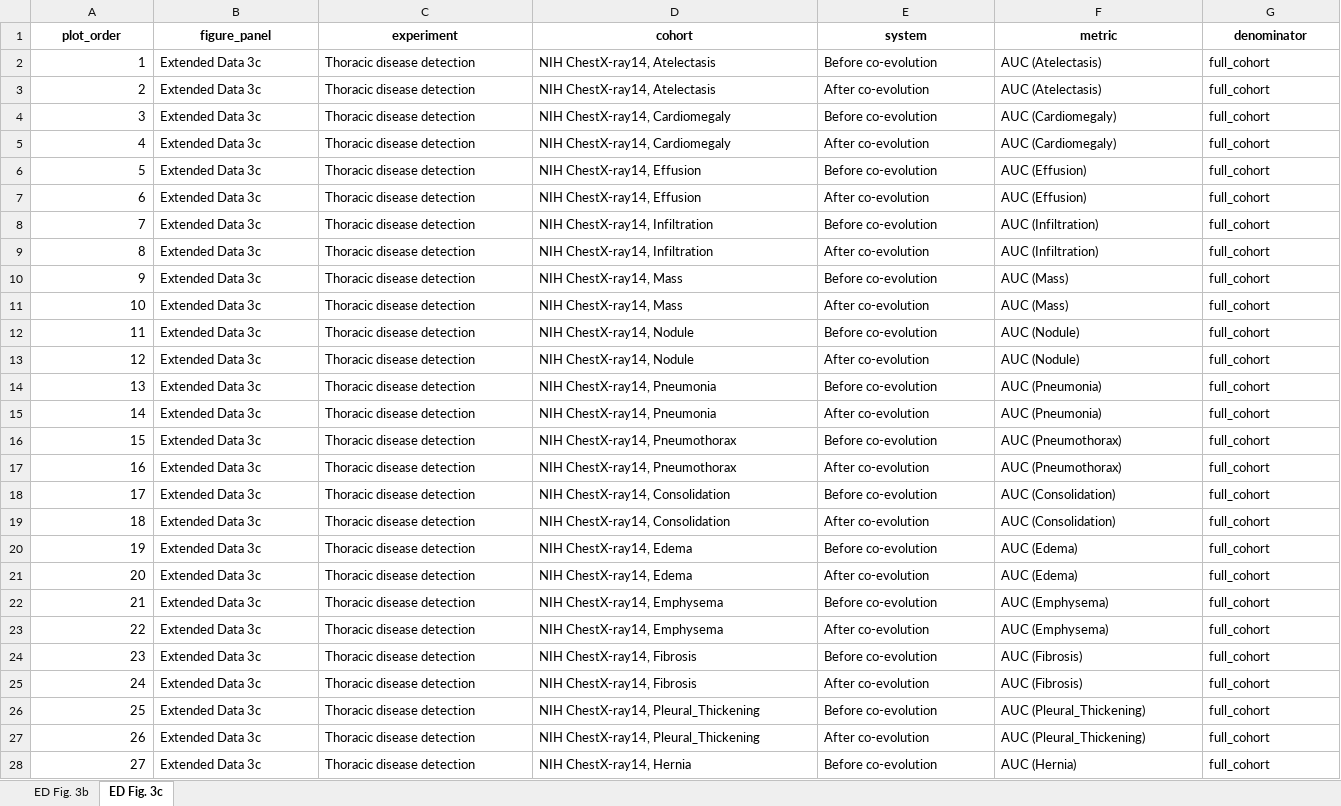
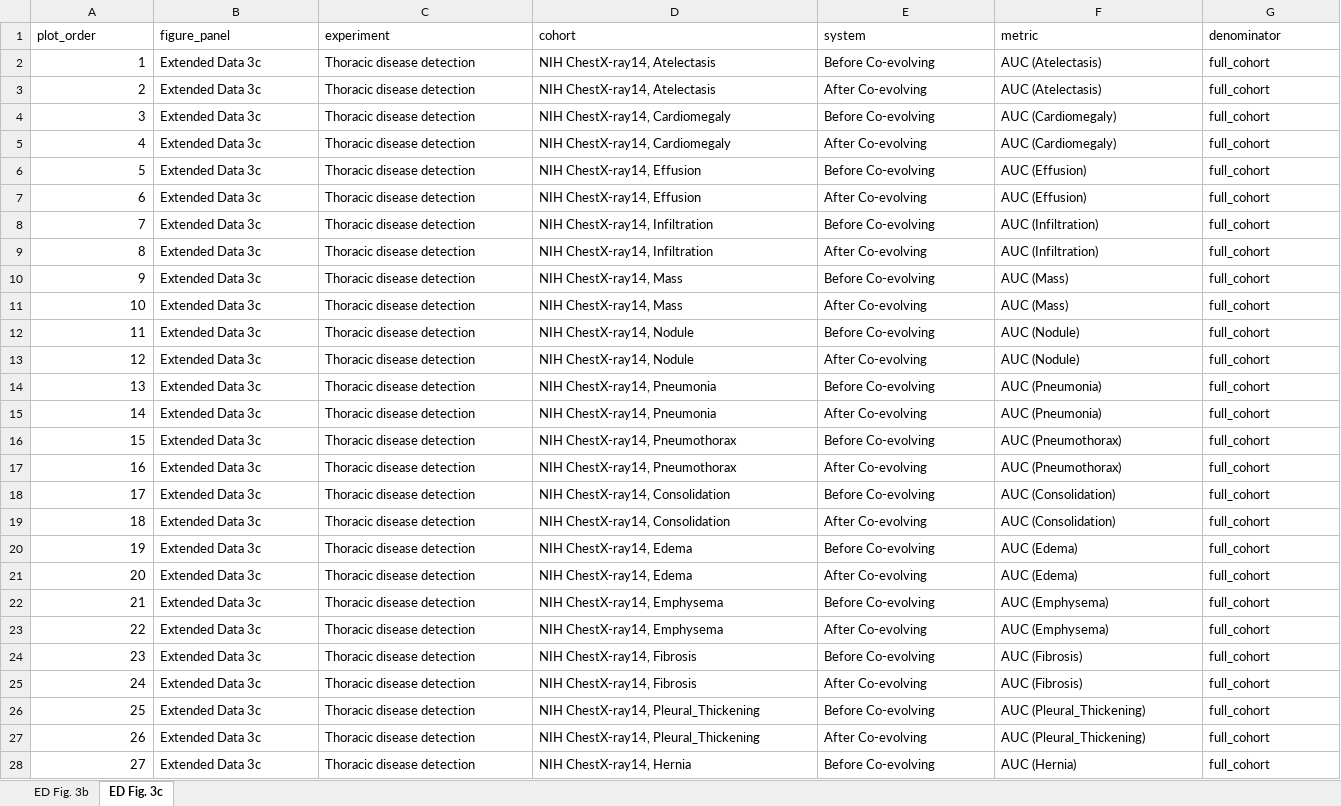
Before and after one commit to zhihuanglab/TissueLab-Experiment, an Excel workbook: source_data/workbooks/Source_Data_ED_Fig3.xlsx, sheet ED Fig. 3c, drawn as a sheet; only a part is shown; values as stored, in another font and other column widths than the file's, no borders; the diff covers the shown part only; the diff names each change by its address in the sheet, - before the commit and + after, or states it on an @@ line.

```diff
--- a/source_data/workbooks/Source_Data_ED_Fig3.xlsx (sheet ED Fig. 3c)
+++ b/source_data/workbooks/Source_Data_ED_Fig3.xlsx (sheet ED Fig. 3c)
@@ A1:G1 bold: on → off, alignment: center → left @@
-E2 (system): Before co-evolution
+E2 (system): Before Co-evolving
-E3 (system): After co-evolution
+E3 (system): After Co-evolving
-E4 (system): Before co-evolution
+E4 (system): Before Co-evolving
-E5 (system): After co-evolution
+E5 (system): After Co-evolving
-E6 (system): Before co-evolution
+E6 (system): Before Co-evolving
-E7 (system): After co-evolution
+E7 (system): After Co-evolving
-E8 (system): Before co-evolution
+E8 (system): Before Co-evolving
-E9 (system): After co-evolution
+E9 (system): After Co-evolving
-E10 (system): Before co-evolution
+E10 (system): Before Co-evolving
-E11 (system): After co-evolution
+E11 (system): After Co-evolving
-E12 (system): Before co-evolution
+E12 (system): Before Co-evolving
-E13 (system): After co-evolution
+E13 (system): After Co-evolving
-E14 (system): Before co-evolution
+E14 (system): Before Co-evolving
-E15 (system): After co-evolution
+E15 (system): After Co-evolving
-E16 (system): Before co-evolution
+E16 (system): Before Co-evolving
-E17 (system): After co-evolution
+E17 (system): After Co-evolving
-E18 (system): Before co-evolution
+E18 (system): Before Co-evolving
-E19 (system): After co-evolution
+E19 (system): After Co-evolving
-E20 (system): Before co-evolution
+E20 (system): Before Co-evolving
-E21 (system): After co-evolution
+E21 (system): After Co-evolving
-E22 (system): Before co-evolution
+E22 (system): Before Co-evolving
-E23 (system): After co-evolution
+E23 (system): After Co-evolving
-E24 (system): Before co-evolution
+E24 (system): Before Co-evolving
-E25 (system): After co-evolution
+E25 (system): After Co-evolving
-E26 (system): Before co-evolution
+E26 (system): Before Co-evolving
-E27 (system): After co-evolution
+E27 (system): After Co-evolving
-E28 (system): Before co-evolution
+E28 (system): Before Co-evolving
```
Also changed, not shown: 1 edited cell and cell formats elsewhere in this sheet, sheet ED Fig. 3b, source_data/workbooks/Source_Data_ED_Fig7.xlsx, source_data/workbooks/Source_Data_Fig2.xlsx, 55 other files.
